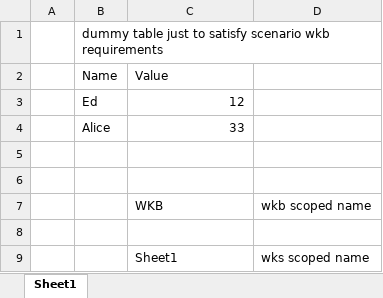
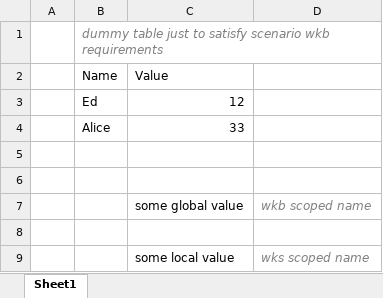
Before and after one commit to Berryl/EbfData, an Excel workbook: resources/scenarios/excel_book_finder_tester.xlsx, sheet Sheet1, drawn as a sheet; values as stored, in another font and other column widths than the file's, no borders; table styles not drawn; the diff names each change by its address in the sheet, - before the commit and + after, or states it on an @@ line.

Commit message:
refactor excel_book_finder.py and excel_book_finder_tester.xlsx

```diff
--- a/resources/scenarios/excel_book_finder_tester.xlsx (sheet Sheet1)
+++ b/resources/scenarios/excel_book_finder_tester.xlsx (sheet Sheet1)
@@ B1 italic: off → on, text colour: black → #7F7F7F @@
-C7: WKB
+C7: some global value
@@ D7 italic: off → on, text colour: black → #7F7F7F @@
-C9: Sheet1
+C9: some local value
@@ D9 italic: off → on, text colour: black → #7F7F7F @@
```
Also changed, not shown: 4 other files.
